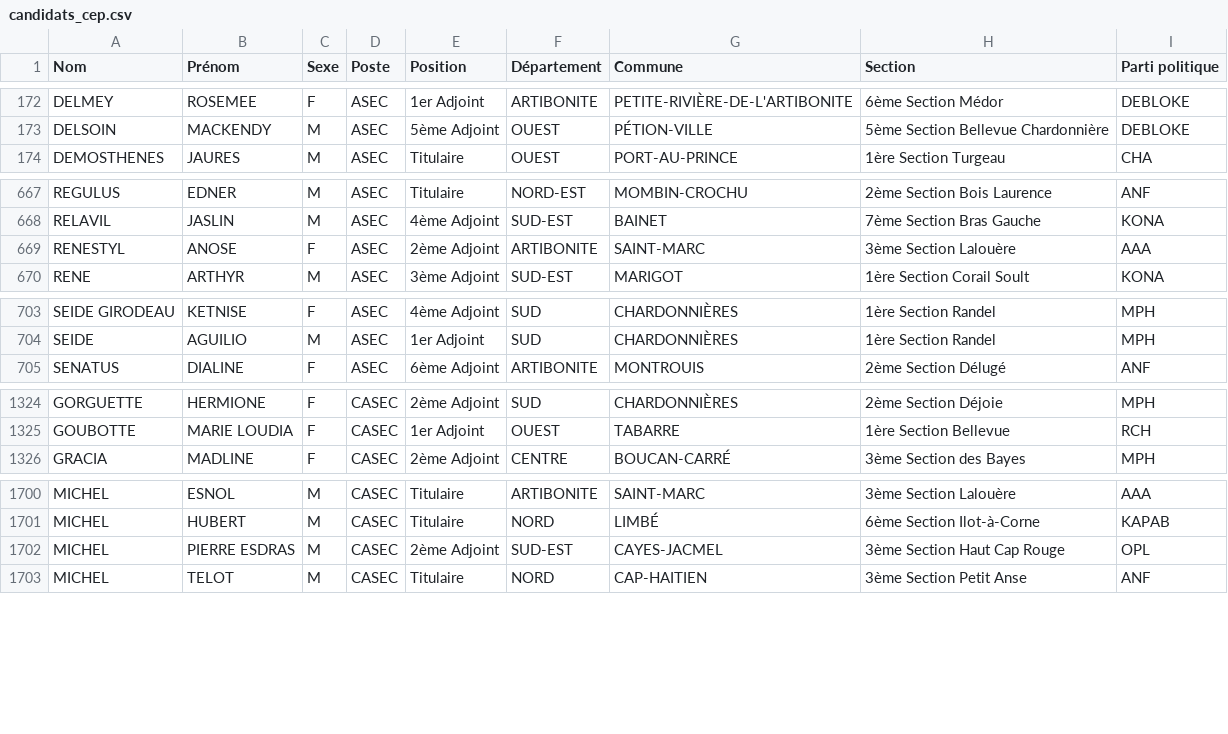
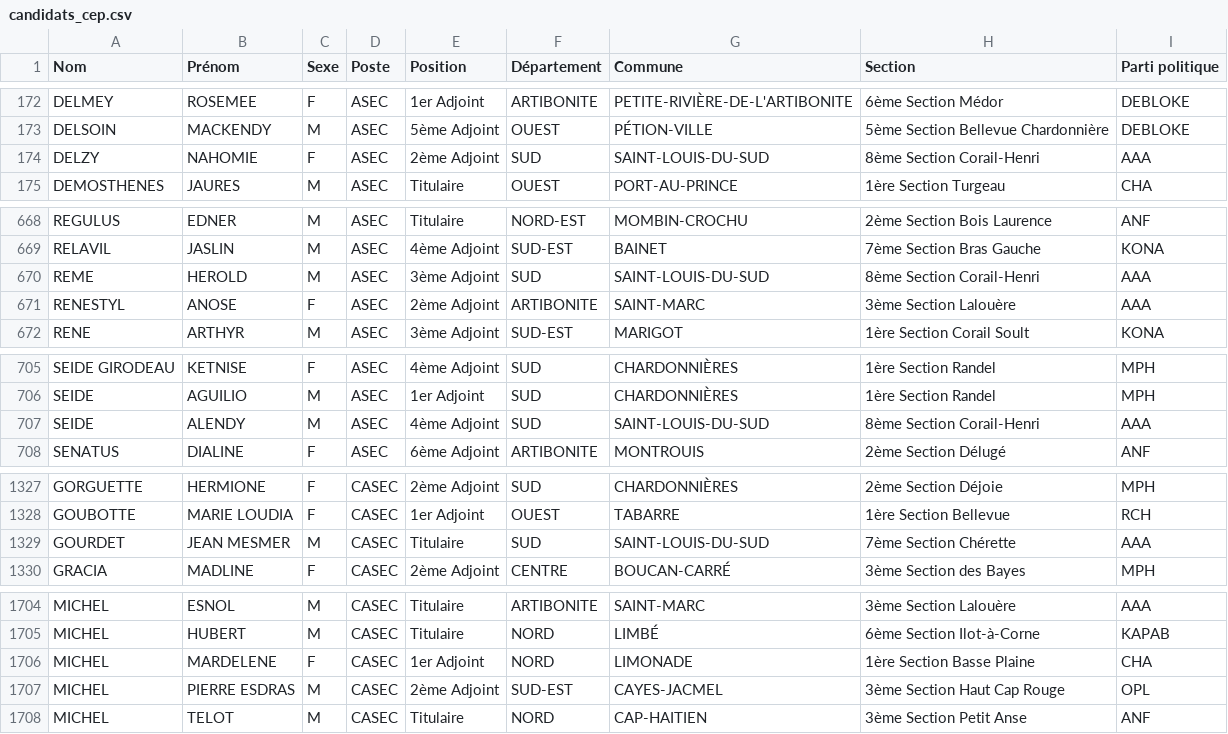
Before and after one commit to ayamr/napvote, a CSV file: data/candidats_cep.csv, drawn as a sheet; only a part is shown, gaps mark what is left out; the diff covers the shown part only.

```diff
--- a/data/candidats_cep.csv
+++ b/data/candidats_cep.csv
@@ -173,2 +173,3 @@
 "DELSOIN";"MACKENDY";"M";"ASEC";"5ème Adjoint";"OUEST";"PÉTION-VILLE";"5ème Section Bellevue Chardonnière";"DEBLOKE"
+"DELZY";"NAHOMIE";"F";"ASEC";"2ème Adjoint";"SUD";"SAINT-LOUIS-DU-SUD";"8ème Section Corail-Henri";"AAA"
 "DEMOSTHENES";"JAURES";"M";"ASEC";"Titulaire";"OUEST";"PORT-AU-PRINCE";"1ère Section Turgeau";"CHA"
@@ -668,2 +669,3 @@
 "RELAVIL";"JASLIN";"M";"ASEC";"4ème Adjoint";"SUD-EST";"BAINET";"7ème Section Bras Gauche";"KONA"
+"REME";"HEROLD";"M";"ASEC";"3ème Adjoint";"SUD";"SAINT-LOUIS-DU-SUD";"8ème Section Corail-Henri";"AAA"
 "RENESTYL";"ANOSE";"F";"ASEC";"2ème Adjoint";"ARTIBONITE";"SAINT-MARC";"3ème Section Lalouère";"AAA"
@@ -704,2 +706,3 @@
 "SEIDE";"AGUILIO";"M";"ASEC";"1er Adjoint";"SUD";"CHARDONNIÈRES";"1ère Section Randel";"MPH"
+"SEIDE";"ALENDY";"M";"ASEC";"4ème Adjoint";"SUD";"SAINT-LOUIS-DU-SUD";"8ème Section Corail-Henri";"AAA"
 "SENATUS";"DIALINE";"F";"ASEC";"6ème Adjoint";"ARTIBONITE";"MONTROUIS";"2ème Section Délugé";"ANF"
@@ -1325,2 +1328,3 @@
 "GOUBOTTE";"MARIE LOUDIA";"F";"CASEC";"1er Adjoint";"OUEST";"TABARRE";"1ère Section Bellevue";"RCH"
+"GOURDET";"JEAN MESMER";"M";"CASEC";"Titulaire";"SUD";"SAINT-LOUIS-DU-SUD";"7ème Section Chérette";"AAA"
 "GRACIA";"MADLINE";"F";"CASEC";"2ème Adjoint";"CENTRE";"BOUCAN-CARRÉ";"3ème Section des Bayes";"MPH"
@@ -1701,2 +1705,3 @@
 "MICHEL";"HUBERT";"M";"CASEC";"Titulaire";"NORD";"LIMBÉ";"6ème Section Ilot-à-Corne";"KAPAB"
+"MICHEL";"MARDELENE";"F";"CASEC";"1er Adjoint";"NORD";"LIMONADE";"1ère Section Basse Plaine";"CHA"
 "MICHEL";"PIERRE ESDRAS";"M";"CASEC";"2ème Adjoint";"SUD-EST";"CAYES-JACMEL";"3ème Section Haut Cap Rouge";"OPL"
```
Also changed, not shown: 2 added rows and 2 edited cells elsewhere in this file, 7 other files.
